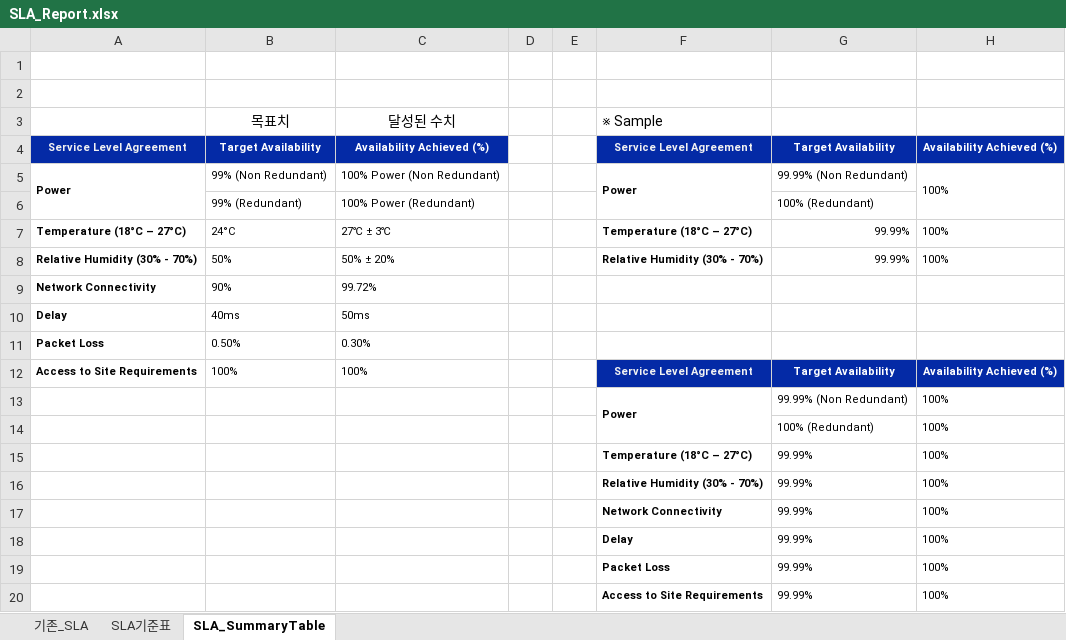
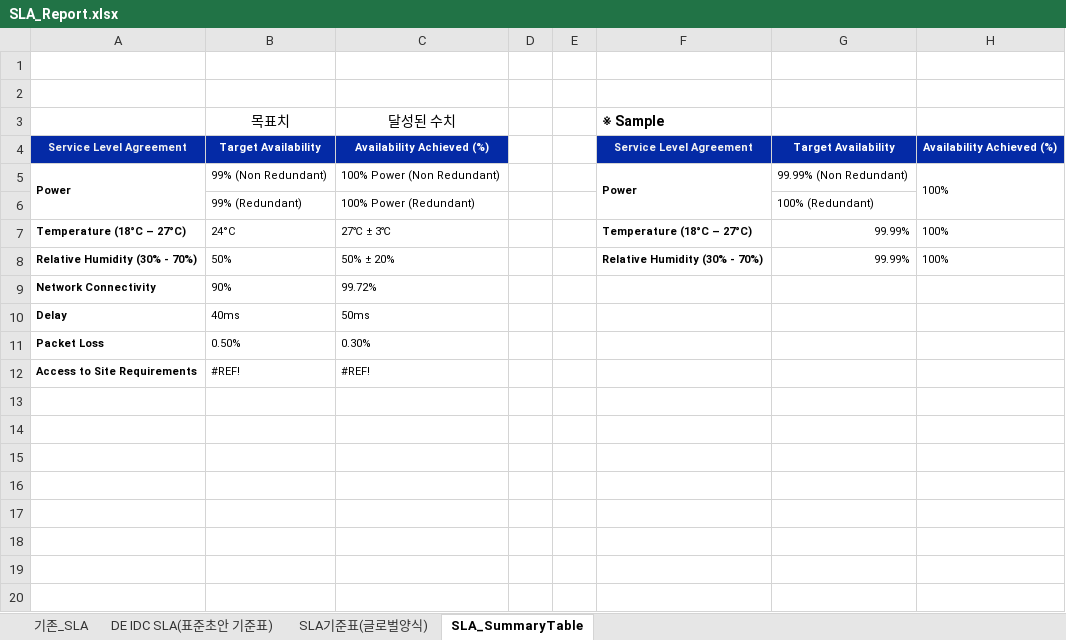
Before and after one commit to Isaacs21/DEK_RPA, an Excel workbook: Git_BOSS통합버전+아웃룩일정추출/SLA_Report/SLA_Report.xlsx, sheet SLA_SummaryTable, drawn as a sheet; values as stored, in another font and other column widths than the file's, no borders; removed rows and columns are numbered as before the commit, all else as after; the diff names each change by its address in the sheet, - before the commit and + after, or states it on an @@ line.

```diff
--- a/Git_BOSS통합버전+아웃룩일정추출/SLA_Report/SLA_Report.xlsx (sheet SLA_SummaryTable)
+++ b/Git_BOSS통합버전+아웃룩일정추출/SLA_Report/SLA_Report.xlsx (sheet SLA_SummaryTable)
-sheet tab: SLA기준표
+sheet tab: DE IDC SLA(표준초안 기준표)
+sheet tab: SLA기준표(글로벌양식)
-F3 bold: off
+F3 bold: on
-row 12: Access to Site Requirements | 100% | 100% |  |  | Service Level Agreement | Target Availability | Availability Achieved (%)
-row 13:  |  |  |  |  | Power | 99.99% (Non Redundant) | 100%
-row 14:  |  |  |  |  |  | 100% (Redundant) | 100%
-row 15:  |  |  |  |  | Temperature (18°C – 27°C) | 99.99% | 100%
-row 16:  |  |  |  |  | Relative Humidity (30% - 70%) | 99.99% | 100%
-row 17:  |  |  |  |  | Network Connectivity | 99.99% | 100%
-row 18:  |  |  |  |  | Delay | 99.99% | 100%
-row 19:  |  |  |  |  | Packet Loss | 99.99% | 100%
-row 20:  |  |  |  |  | Access to Site Requirements | 99.99% | 100%
+row 12: Access to Site Requirements | #REF! | #REF!
```
Also changed, not shown: sheet 기존_SLA, charts or pictures, Git_BOSS통합버전+아웃룩일정추출/AutoSummaryTable.xlsm, 53 other files.
